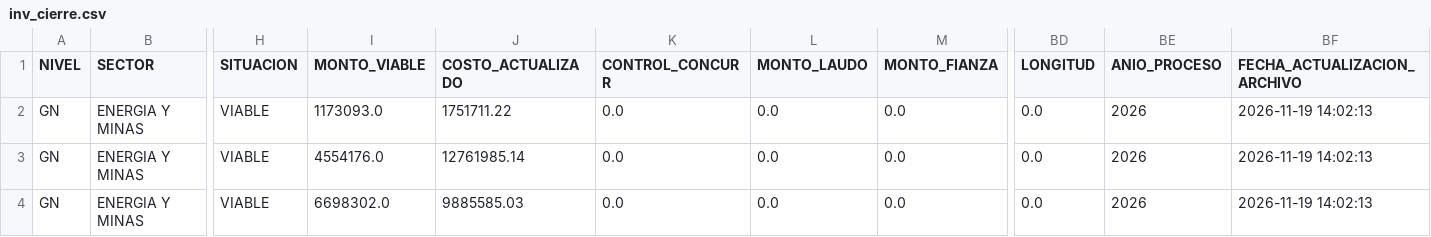
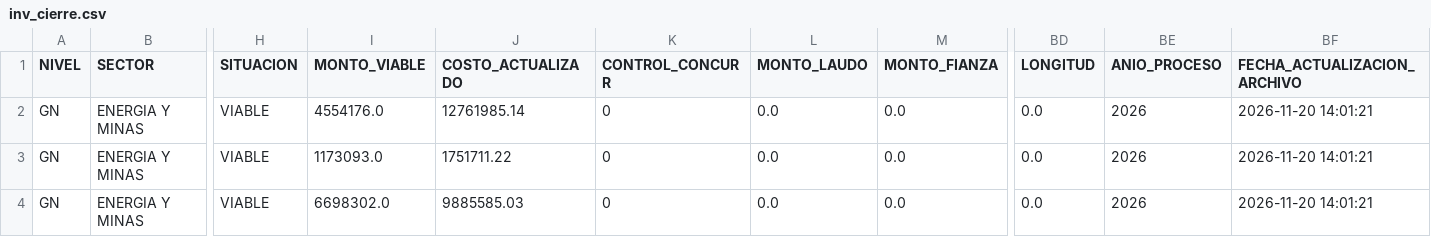
Before and after one commit to WaaRyuk/mef-gasto-diario, a CSV file: output/inv_cierre.csv, drawn as a sheet; only a part is shown, gaps mark what is left out; removed rows and columns are numbered as before the commit, all else as after; rows hold the shown columns only; the diff names each change by its address in the sheet, - before the commit and + after, or states it on an @@ line.

```diff
--- a/output/inv_cierre.csv
+++ b/output/inv_cierre.csv
-row 2: GN | ENERGIA Y MINAS | VIABLE | 1173093.0 | 1751711.22 | 0.0 | 0.0 | 0.0 | 0.0 | 2026 | 2026-11-19 14:02:13
-K2 (CONTROL_CONCURR): 0.0
+K2 (CONTROL_CONCURR): 0
-BF2 (FECHA_ACTUALIZACION_ARCHIVO): 2026-11-19 14:02:13
+BF2 (FECHA_ACTUALIZACION_ARCHIVO): 2026-11-20 14:01:21
+row 3: GN | ENERGIA Y MINAS | VIABLE | 1173093.0 | 1751711.22 | 0 | 0.0 | 0.0 | 0.0 | 2026 | 2026-11-20 14:01:21
-K4 (CONTROL_CONCURR): 0.0
+K4 (CONTROL_CONCURR): 0
-BF4 (FECHA_ACTUALIZACION_ARCHIVO): 2026-11-19 14:02:13
+BF4 (FECHA_ACTUALIZACION_ARCHIVO): 2026-11-20 14:01:21
```
Also changed, not shown: output/inv_brechas.csv, output/inv_expediente_tecnico.csv, 4 other files.
